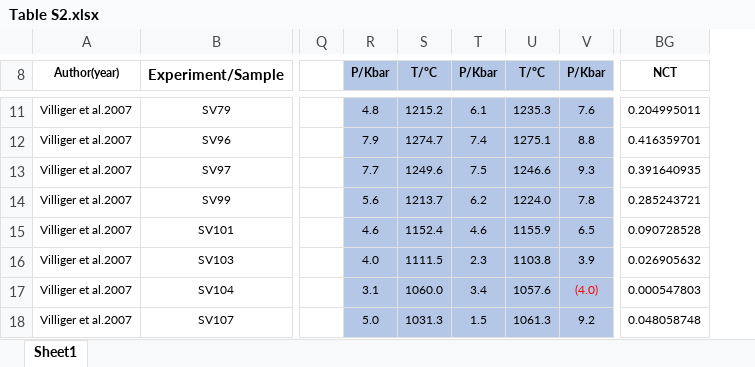
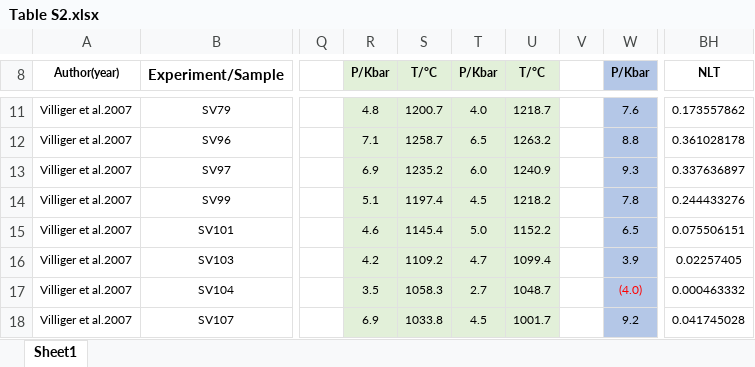
Before and after one commit to Sarin-debug/ejm-2021-35-supplement, an Excel workbook: Table S2.xlsx, sheet Sheet1, drawn as a sheet; only a part is shown, gaps mark what is left out; values as stored, in another font and other column widths than the file's, no borders; charts and pictures not drawn; removed rows and columns are numbered as before the commit, all else as after; the diff covers the shown part only; the diff names each change by its address in the sheet, - before the commit and + after, or states it on an @@ line.

```diff
--- a/Table S2.xlsx (sheet Sheet1)
+++ b/Table S2.xlsx (sheet Sheet1)
+column V, empty
-column BG (NCT), rows 11-18: 0.204995011 | 0.416359701 | 0.391640935 | 0.285243721 | 0.090728528 | 0.026905632 | 0.000547803 | 0.048058748
+column BH (NLT), rows 11-18: 0.173557862 | 0.361028178 | 0.337636897 | 0.244433276 | 0.075506151 | 0.02257405 | 0.000463332 | 0.041745028
-R8:U18 fill: #B4C7E7
+R8:U18 fill: #E2F0D9
-S11 (T/°C): 1215.2
+S11 (T/°C): 1200.7
-T11 (P/Kbar): 6.1
+T11 (P/Kbar): 4.0
-U11 (T/°C): 1235.3
+U11 (T/°C): 1218.7
-R12 (P/Kbar): 7.9
+R12 (P/Kbar): 7.1
-S12 (T/°C): 1274.7
+S12 (T/°C): 1258.7
-T12 (P/Kbar): 7.4
+T12 (P/Kbar): 6.5
-U12 (T/°C): 1275.1
+U12 (T/°C): 1263.2
-R13 (P/Kbar): 7.7
+R13 (P/Kbar): 6.9
-S13 (T/°C): 1249.6
+S13 (T/°C): 1235.2
-T13 (P/Kbar): 7.5
+T13 (P/Kbar): 6.0
-U13 (T/°C): 1246.6
+U13 (T/°C): 1240.9
-R14 (P/Kbar): 5.6
+R14 (P/Kbar): 5.1
-S14 (T/°C): 1213.7
+S14 (T/°C): 1197.4
-T14 (P/Kbar): 6.2
+T14 (P/Kbar): 4.5
-U14 (T/°C): 1224.0
+U14 (T/°C): 1218.2
-S15 (T/°C): 1152.4
+S15 (T/°C): 1145.4
-T15 (P/Kbar): 4.6
+T15 (P/Kbar): 5.0
-U15 (T/°C): 1155.9
+U15 (T/°C): 1152.2
-R16 (P/Kbar): 4.0
+R16 (P/Kbar): 4.2
-S16 (T/°C): 1111.5
+S16 (T/°C): 1109.2
-T16 (P/Kbar): 2.3
+T16 (P/Kbar): 4.7
-U16 (T/°C): 1103.8
+U16 (T/°C): 1099.4
-R17 (P/Kbar): 3.1
+R17 (P/Kbar): 3.5
-S17 (T/°C): 1060.0
+S17 (T/°C): 1058.3
-T17 (P/Kbar): 3.4
+T17 (P/Kbar): 2.7
-U17 (T/°C): 1057.6
+U17 (T/°C): 1048.7
-R18 (P/Kbar): 5.0
+R18 (P/Kbar): 6.9
-S18 (T/°C): 1031.3
+S18 (T/°C): 1033.8
-T18 (P/Kbar): 1.5
+T18 (P/Kbar): 4.5
-U18 (T/°C): 1061.3
+U18 (T/°C): 1001.7
```
Also changed, not shown: 1 added row, 1 removed row, 14 edited cells, cell formats and merged cells elsewhere in this sheet, formulas that keep their value, charts or pictures, Table S1.xlsx, Table S3.xlsx, 2 other files.
